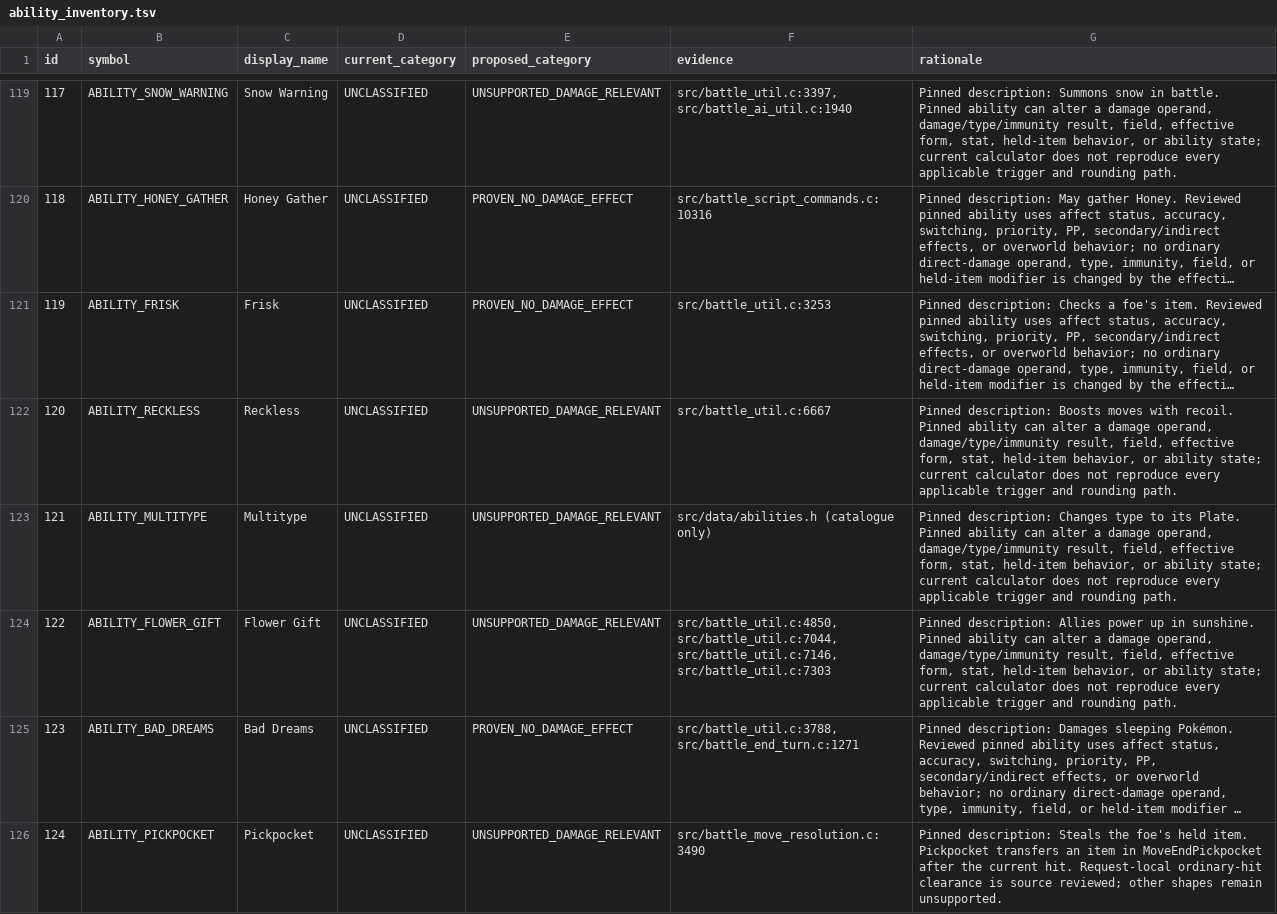
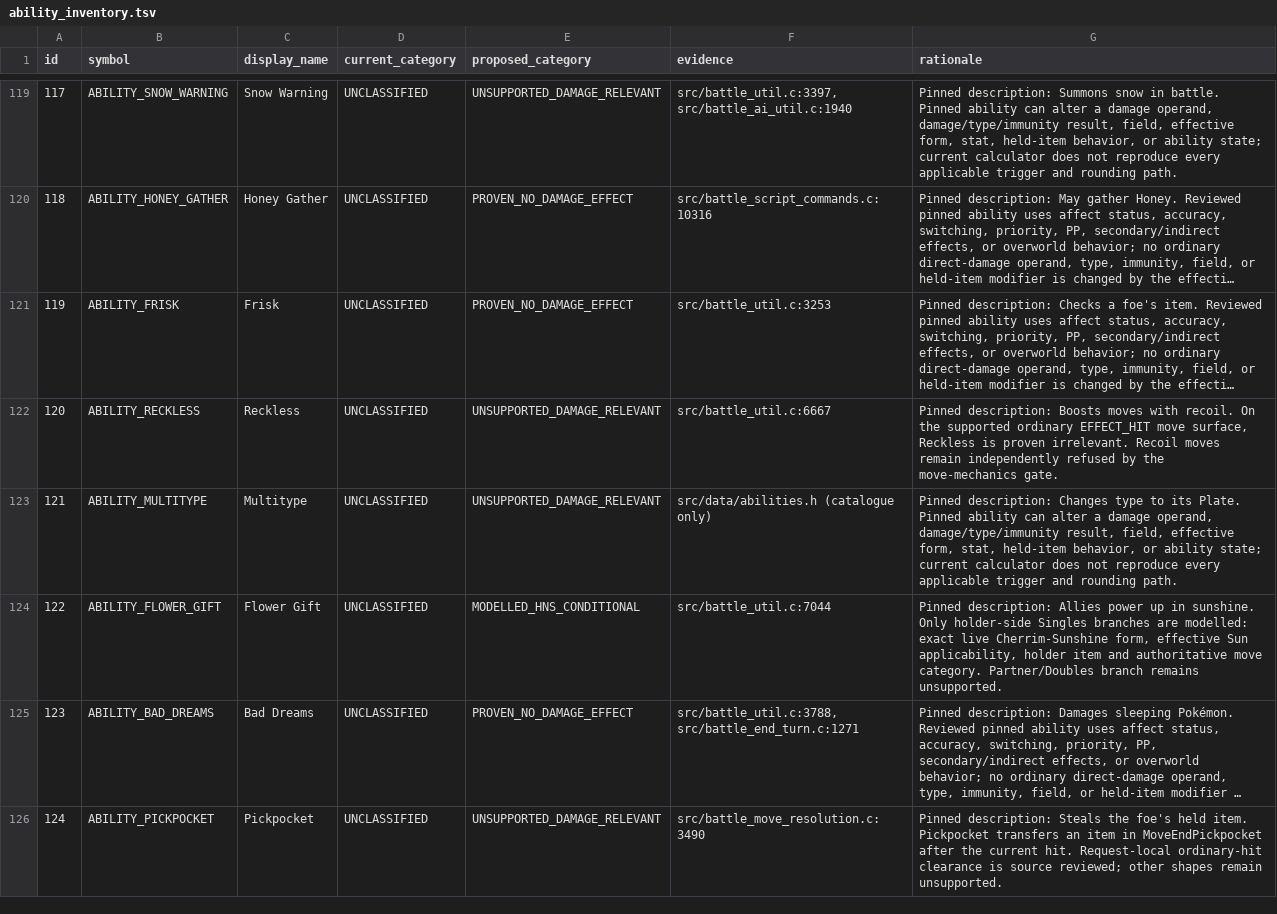
Before and after one commit to Sonoran-Solutions/dualdex, a TSV file: tools/hns-abilities/ability_inventory.tsv, drawn as a sheet; only a part is shown, gaps mark what is left out; long unchanged cells end in …; the diff covers the shown part only; the diff names each change by its address in the sheet, - before the commit and + after, or states it on an @@ line.

Commit message:
H&S calc: finish low-state Group D modifiers

```diff
--- a/tools/hns-abilities/ability_inventory.tsv
+++ b/tools/hns-abilities/ability_inventory.tsv
-G122 (rationale): …with recoil. Pinned ability can alter a damage operand, damage/type/immunity result, field, effective form, stat, held-item behavior, or ability state; current calculator does not reproduce every applicable trigger and rounding path.
+G122 (rationale): …with recoil. On the supported ordinary EFFECT_HIT move surface, Reckless is proven irrelevant. Recoil moves remain independently refused by the move-mechanics gate.
-E124 (proposed_category): UNSUPPORTED_DAMAGE_RELEVANT
+E124 (proposed_category): MODELLED_HNS_CONDITIONAL
-F124 (evidence): src/battle_util.c:4850, src/battle_util.c:7044, src/battle_util.c:7146, src/battle_util.c:7303
+F124 (evidence): src/battle_util.c:7044
-G124 (rationale): …in sunshine. Pinned ability can alter a damage operand, damage/type/immunity result, field, effective form, stat, held-item behavior, or ability state; current calculator does not reproduce every applicable trigger and rounding path.
+G124 (rationale): …in sunshine. Only holder-side Singles branches are modelled: exact live Cherrim-Sunshine form, effective Sun applicability, holder item and authoritative move category. Partner/Doubles branch remains unsupported.
```
Also changed, not shown: 16 edited cells elsewhere in this file, 30 other files.
